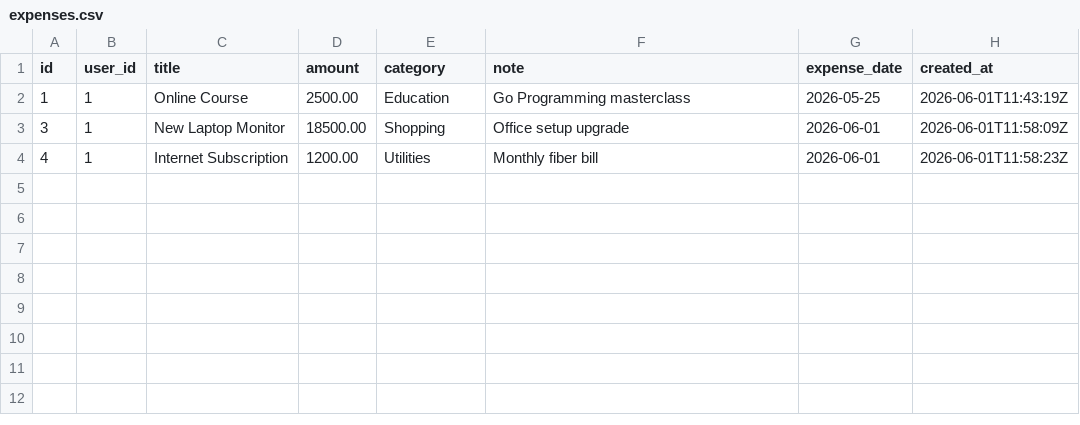
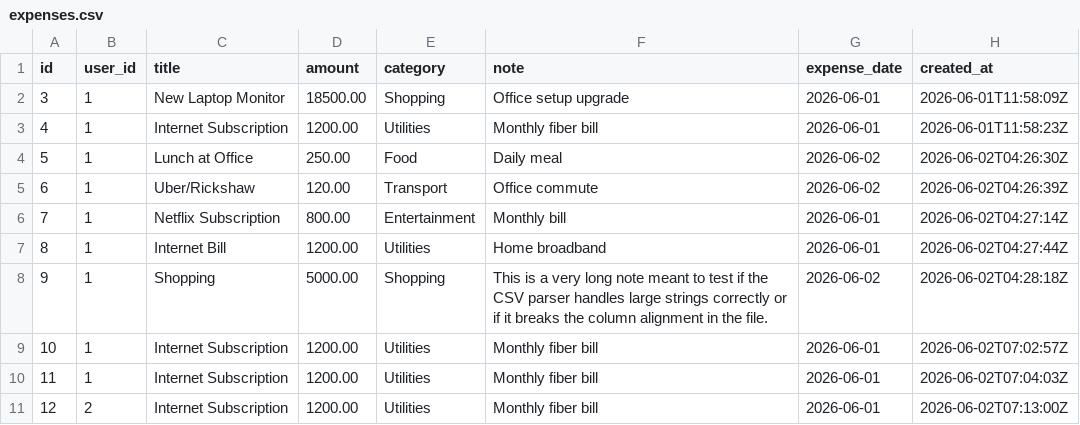
Before and after one commit to sabbirhosen44/Expense-Tracker-API, a CSV file: data/expenses.csv, drawn as a sheet; removed rows and columns are numbered as before the commit, all else as after; the diff names each change by its address in the sheet, - before the commit and + after, or states it on an @@ line.

Commit message:
test: add unit test suites for all components
- Add unit tests for controllers
- Add unit tests for models
- Add unit tests for routers
- Add unit tests for middlewares

```diff
--- a/data/expenses.csv
+++ b/data/expenses.csv
-row 2: 1 | 1 | Online Course | 2500.00 | Education | Go Programming masterclass | 2026-05-25 | 2026-06-01T11:43:19Z
+row 4: 5 | 1 | Lunch at Office | 250.00 | Food | Daily meal | 2026-06-02 | 2026-06-02T04:26:30Z
+row 5: 6 | 1 | Uber/Rickshaw | 120.00 | Transport | Office commute | 2026-06-02 | 2026-06-02T04:26:39Z
+row 6: 7 | 1 | Netflix Subscription | 800.00 | Entertainment | Monthly bill | 2026-06-01 | 2026-06-02T04:27:14Z
+row 7: 8 | 1 | Internet Bill | 1200.00 | Utilities | Home broadband | 2026-06-01 | 2026-06-02T04:27:44Z
+row 8: 9 | 1 | Shopping | 5000.00 | Shopping | This is a very long note meant to test if the CSV parser handles large strings correctly or if it breaks the column alignment in the file. | 2026-06-02 | 2026-06-02T04:28:18Z
+row 9: 10 | 1 | Internet Subscription | 1200.00 | Utilities | Monthly fiber bill | 2026-06-01 | 2026-06-02T07:02:57Z
+row 10: 11 | 1 | Internet Subscription | 1200.00 | Utilities | Monthly fiber bill | 2026-06-01 | 2026-06-02T07:04:03Z
+row 11: 12 | 2 | Internet Subscription | 1200.00 | Utilities | Monthly fiber bill | 2026-06-01 | 2026-06-02T07:13:00Z
```
Also changed, not shown: 12 other files.
